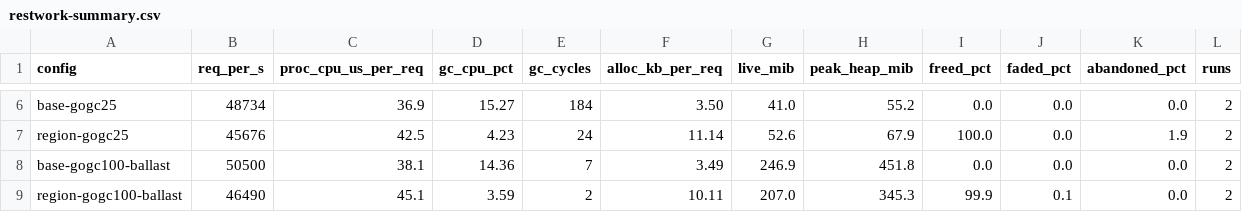
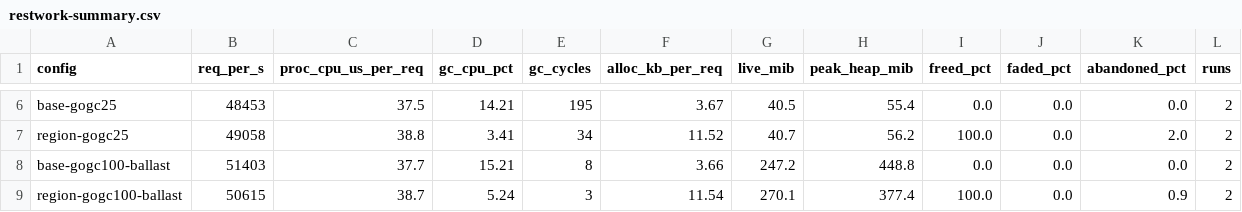
Before and after one commit to justinsb/go, a CSV file: doc/gc-gap/results/restwork-summary.csv, drawn as a sheet; only a part is shown, gaps mark what is left out; the diff covers the shown part only; the diff names each change by its address in the sheet, - before the commit and + after, or states it on an @@ line.

```diff
--- a/doc/gc-gap/results/restwork-summary.csv
+++ b/doc/gc-gap/results/restwork-summary.csv
-B6 (req_per_s): 48734
+B6 (req_per_s): 48453
-C6 (proc_cpu_us_per_req): 36.9
+C6 (proc_cpu_us_per_req): 37.5
-D6 (gc_cpu_pct): 15.27
+D6 (gc_cpu_pct): 14.21
-E6 (gc_cycles): 184
+E6 (gc_cycles): 195
-F6 (alloc_kb_per_req): 3.50
+F6 (alloc_kb_per_req): 3.67
-G6 (live_mib): 41.0
+G6 (live_mib): 40.5
-H6 (peak_heap_mib): 55.2
+H6 (peak_heap_mib): 55.4
-B7 (req_per_s): 45676
+B7 (req_per_s): 49058
-C7 (proc_cpu_us_per_req): 42.5
+C7 (proc_cpu_us_per_req): 38.8
-D7 (gc_cpu_pct): 4.23
+D7 (gc_cpu_pct): 3.41
-E7 (gc_cycles): 24
+E7 (gc_cycles): 34
-F7 (alloc_kb_per_req): 11.14
+F7 (alloc_kb_per_req): 11.52
-G7 (live_mib): 52.6
+G7 (live_mib): 40.7
-H7 (peak_heap_mib): 67.9
+H7 (peak_heap_mib): 56.2
-K7 (abandoned_pct): 1.9
+K7 (abandoned_pct): 2.0
-B8 (req_per_s): 50500
+B8 (req_per_s): 51403
-C8 (proc_cpu_us_per_req): 38.1
+C8 (proc_cpu_us_per_req): 37.7
-D8 (gc_cpu_pct): 14.36
+D8 (gc_cpu_pct): 15.21
-E8 (gc_cycles): 7
+E8 (gc_cycles): 8
-F8 (alloc_kb_per_req): 3.49
+F8 (alloc_kb_per_req): 3.66
-G8 (live_mib): 246.9
+G8 (live_mib): 247.2
-H8 (peak_heap_mib): 451.8
+H8 (peak_heap_mib): 448.8
-B9 (req_per_s): 46490
+B9 (req_per_s): 50615
-C9 (proc_cpu_us_per_req): 45.1
+C9 (proc_cpu_us_per_req): 38.7
-D9 (gc_cpu_pct): 3.59
+D9 (gc_cpu_pct): 5.24
-E9 (gc_cycles): 2
+E9 (gc_cycles): 3
-F9 (alloc_kb_per_req): 10.11
+F9 (alloc_kb_per_req): 11.54
-G9 (live_mib): 207.0
+G9 (live_mib): 270.1
-H9 (peak_heap_mib): 345.3
+H9 (peak_heap_mib): 377.4
-I9 (freed_pct): 99.9
+I9 (freed_pct): 100.0
-J9 (faded_pct): 0.1
+J9 (faded_pct): 0.0
-K9 (abandoned_pct): 0.0
+K9 (abandoned_pct): 0.9
```
Also changed, not shown: 29 edited cells elsewhere in this file, 12 other files.
